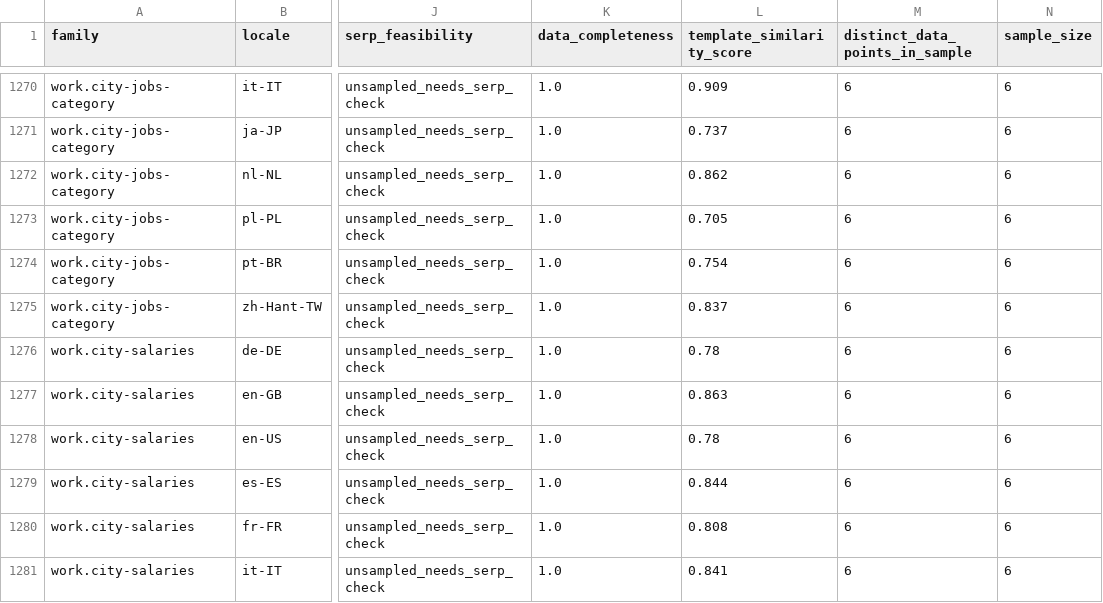
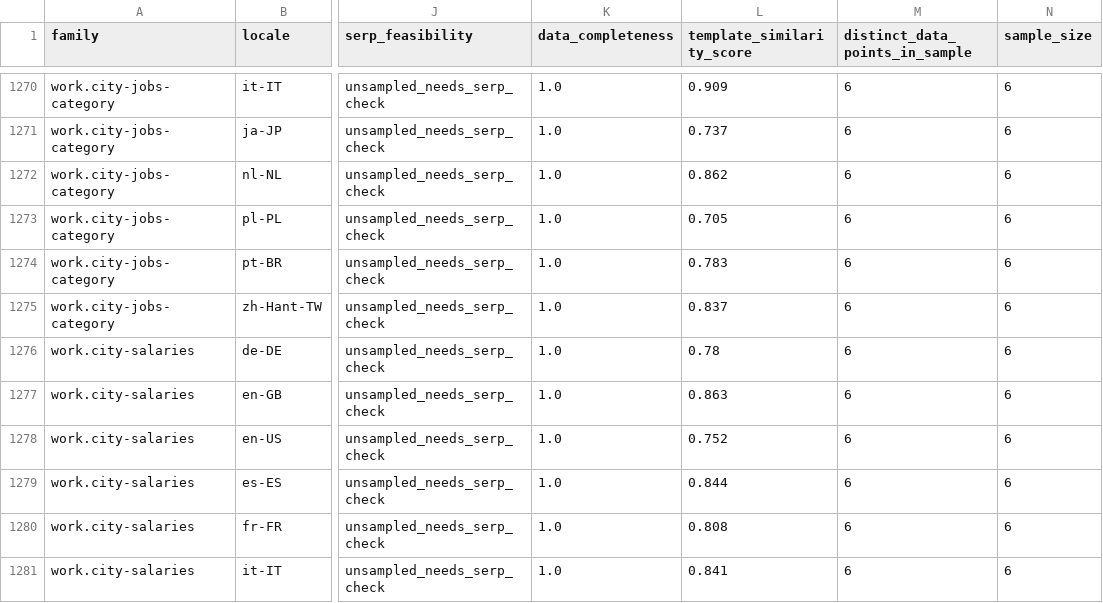
Before and after one commit to Tradeappo/Livdar-eSim, a CSV file: reports/livdar-expiry-freeze-2026-09-30/1M-FAMILY-LOCALE-MATRIX.csv, drawn as a sheet; only a part is shown, gaps mark what is left out; the diff covers the shown part only; the diff names each change by its address in the sheet, - before the commit and + after, or states it on an @@ line.

```diff
--- a/reports/livdar-expiry-freeze-2026-09-30/1M-FAMILY-LOCALE-MATRIX.csv
+++ b/reports/livdar-expiry-freeze-2026-09-30/1M-FAMILY-LOCALE-MATRIX.csv
-L1274 (template_similarity_score): 0.754
+L1274 (template_similarity_score): 0.783
-L1278 (template_similarity_score): 0.78
+L1278 (template_similarity_score): 0.752
```
Also changed, not shown: 35 edited cells elsewhere in this file, 54 other files.
